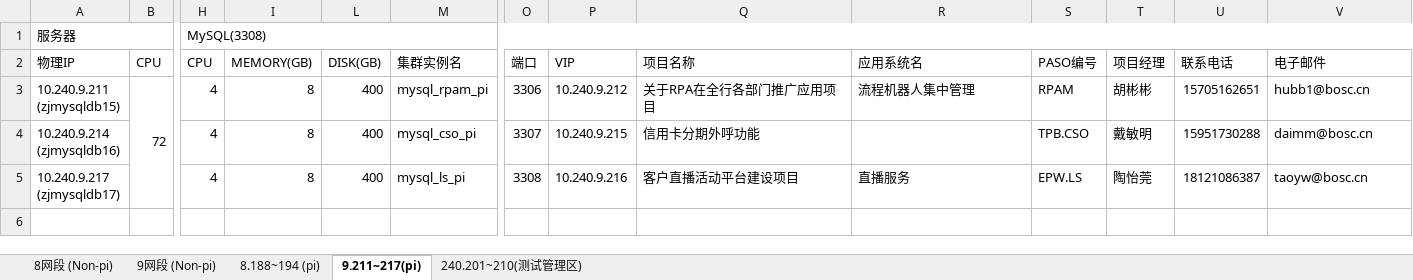
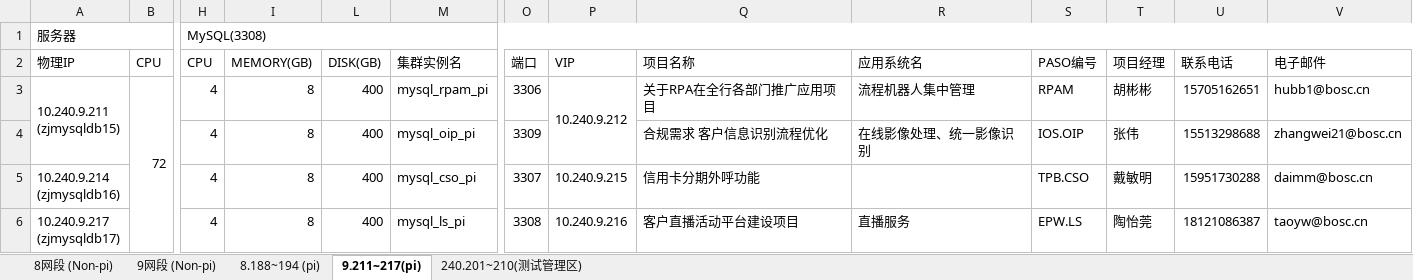
Before and after one commit to bunnkou/BOS, an Excel workbook: MySQL测试环境资源池.xlsx, sheet 9.211~217(pi), drawn as a sheet; only a part is shown, gaps mark what is left out; values as stored, in another font and other column widths than the file's, no cell formats; rows hold the shown columns only; the diff names each change by its address in the sheet, - before the commit and + after, or states it on an @@ line.

Commit message:
add mysql_oip_sit/uat/pi

```diff
--- a/MySQL测试环境资源池.xlsx (sheet 9.211~217(pi))
+++ b/MySQL测试环境资源池.xlsx (sheet 9.211~217(pi))
+A3:A4 merged
+P3:P4 merged
+row 4:  |  | 4 | 8 | 400 | mysql_oip_pi | 3309 |  | 合规需求 客户信息识别流程优化 | 在线影像处理、统一影像识别 | IOS.OIP | 张伟 | 15513298688 | zhangwei21@bosc.cn
```
Also changed, not shown: sheet 9网段 (Non-pi), cell formats, formulas that keep their value, hidden cells.
